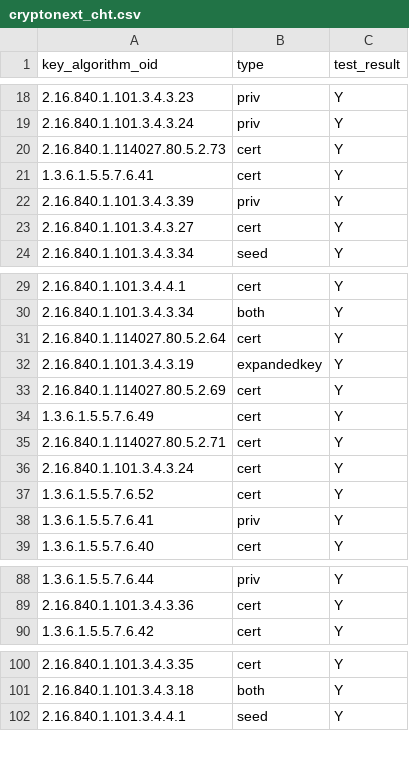
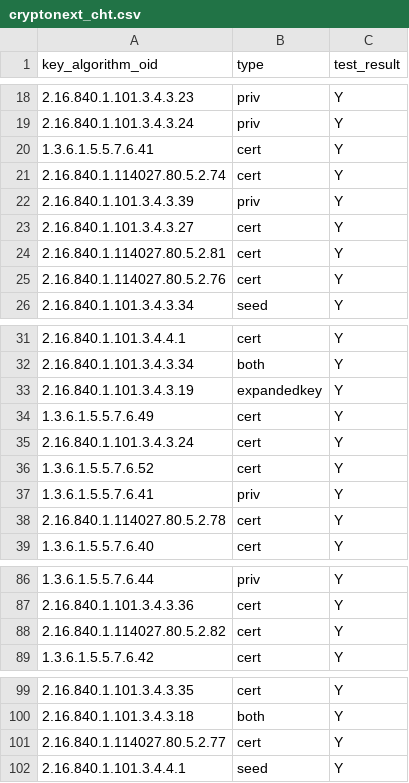
Before and after one commit to IETF-Hackathon/pqc-certificates, a CSV file: providers/cht/compatMatrices/artifacts_certs_r5/cryptonext_cht.csv, drawn as a sheet; only a part is shown, gaps mark what is left out; the diff covers the shown part only.

Commit message:
add compatMatrices (cht verify safelogic) (#245)
* add compatMatrices (cht verify safelogic)

Co-authored-by: Abel C. H. Chen <chihua0826@cht.com.tw>

* update compatMatrices: cryptonext_cht.csv

---------

Co-authored-by: Abel C. H. Chen <chihua0826@cht.com.tw>

```diff
--- a/providers/cht/compatMatrices/artifacts_certs_r5/cryptonext_cht.csv
+++ b/providers/cht/compatMatrices/artifacts_certs_r5/cryptonext_cht.csv
@@ -19,6 +19,8 @@ key_algorithm_oid,type,test_result
 2.16.840.1.101.3.4.3.24,priv,Y
-2.16.840.1.114027.80.5.2.73,cert,Y
 1.3.6.1.5.5.7.6.41,cert,Y
+2.16.840.1.114027.80.5.2.74,cert,Y
 2.16.840.1.101.3.4.3.39,priv,Y
 2.16.840.1.101.3.4.3.27,cert,Y
+2.16.840.1.114027.80.5.2.81,cert,Y
+2.16.840.1.114027.80.5.2.76,cert,Y
 2.16.840.1.101.3.4.3.34,seed,Y
@@ -30,7 +32,4 @@ key_algorithm_oid,type,test_result
 2.16.840.1.101.3.4.3.34,both,Y
-2.16.840.1.114027.80.5.2.64,cert,Y
 2.16.840.1.101.3.4.3.19,expandedkey,Y
-2.16.840.1.114027.80.5.2.69,cert,Y
 1.3.6.1.5.5.7.6.49,cert,Y
-2.16.840.1.114027.80.5.2.71,cert,Y
 2.16.840.1.101.3.4.3.24,cert,Y
@@ -38,2 +37,3 @@ key_algorithm_oid,type,test_result
 1.3.6.1.5.5.7.6.41,priv,Y
+2.16.840.1.114027.80.5.2.78,cert,Y
 1.3.6.1.5.5.7.6.40,cert,Y
@@ -89,2 +87,3 @@ key_algorithm_oid,type,test_result
 2.16.840.1.101.3.4.3.36,cert,Y
+2.16.840.1.114027.80.5.2.82,cert,Y
 1.3.6.1.5.5.7.6.42,cert,Y
@@ -101,2 +100,3 @@ key_algorithm_oid,type,test_result
 2.16.840.1.101.3.4.3.18,both,Y
+2.16.840.1.114027.80.5.2.77,cert,Y
 2.16.840.1.101.3.4.4.1,seed,Y
```
Also changed, not shown: 5 added rows, 7 removed rows and 1 edited cell elsewhere in this file, 1 other file.
